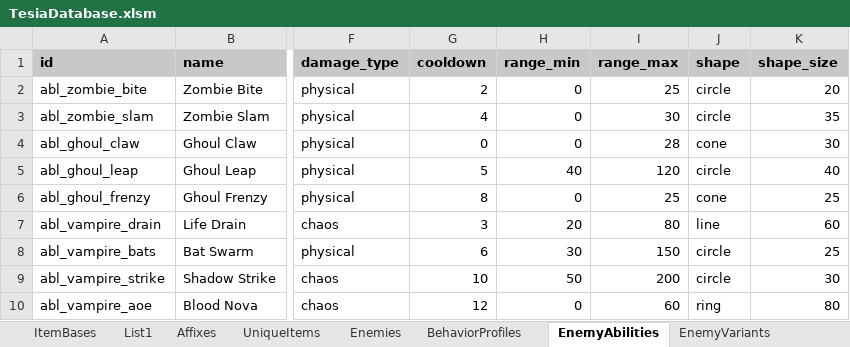
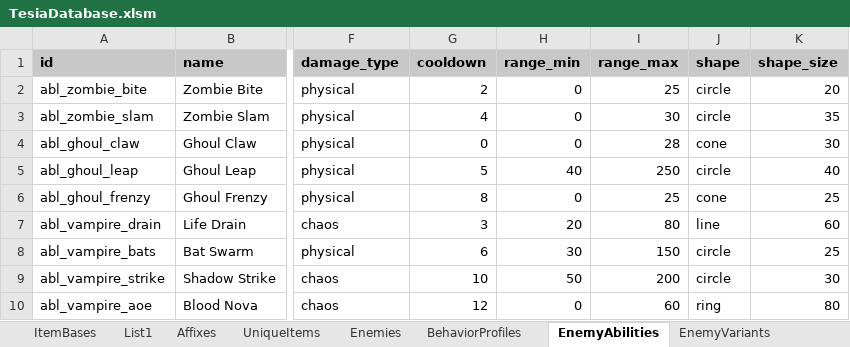
Before and after one commit to MatousHruska/MobileTestia, an Excel workbook: databases/TesiaDatabase.xlsm, sheet EnemyAbilities, drawn as a sheet; only a part is shown, gaps mark what is left out; values as stored, in another font and other column widths than the file's, no borders; the diff names each change by its address in the sheet, - before the commit and + after, or states it on an @@ line.

Commit message:
Edits

```diff
--- a/databases/TesiaDatabase.xlsm (sheet EnemyAbilities)
+++ b/databases/TesiaDatabase.xlsm (sheet EnemyAbilities)
-I5 (range_max): 120
+I5 (range_max): 250
```
Also changed, not shown: sheet SpawnPoints.
